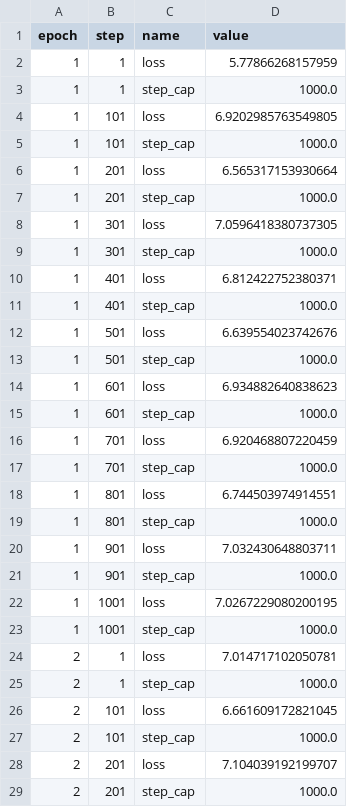
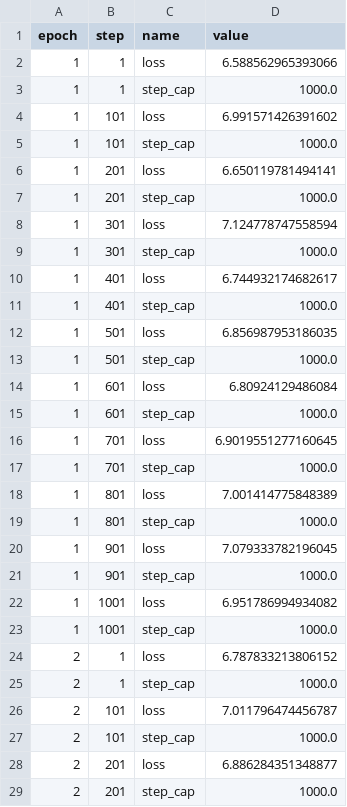
Before and after one commit to rlnsanz/xp-resnet152, a CSV file: .flor/log_records.csv, drawn as a sheet; only a part is shown; the diff covers the shown part only.

Commit message:
RECORD::BATCH

```diff
--- a/.flor/log_records.csv
+++ b/.flor/log_records.csv
@@ -1,29 +1,29 @@
 epoch,step,name,value
-1,1,loss,5.77866268157959
+1,1,loss,6.588562965393066
 1,1,step_cap,1000.0
-1,101,loss,6.9202985763549805
+1,101,loss,6.991571426391602
 1,101,step_cap,1000.0
-1,201,loss,6.565317153930664
+1,201,loss,6.650119781494141
 1,201,step_cap,1000.0
-1,301,loss,7.0596418380737305
+1,301,loss,7.124778747558594
 1,301,step_cap,1000.0
-1,401,loss,6.812422752380371
+1,401,loss,6.744932174682617
 1,401,step_cap,1000.0
-1,501,loss,6.639554023742676
+1,501,loss,6.856987953186035
 1,501,step_cap,1000.0
-1,601,loss,6.934882640838623
+1,601,loss,6.80924129486084
 1,601,step_cap,1000.0
-1,701,loss,6.920468807220459
+1,701,loss,6.9019551277160645
 1,701,step_cap,1000.0
-1,801,loss,6.744503974914551
+1,801,loss,7.001414775848389
 1,801,step_cap,1000.0
-1,901,loss,7.032430648803711
+1,901,loss,7.079333782196045
 1,901,step_cap,1000.0
-1,1001,loss,7.0267229080200195
+1,1001,loss,6.951786994934082
 1,1001,step_cap,1000.0
-2,1,loss,7.014717102050781
+2,1,loss,6.787833213806152
 2,1,step_cap,1000.0
-2,101,loss,6.661609172821045
+2,101,loss,7.011796474456787
 2,101,step_cap,1000.0
-2,201,loss,7.104039192199707
+2,201,loss,6.886284351348877
 2,201,step_cap,1000.0
```
Also changed, not shown: 96 edited cells elsewhere in this file, 2 other files.
